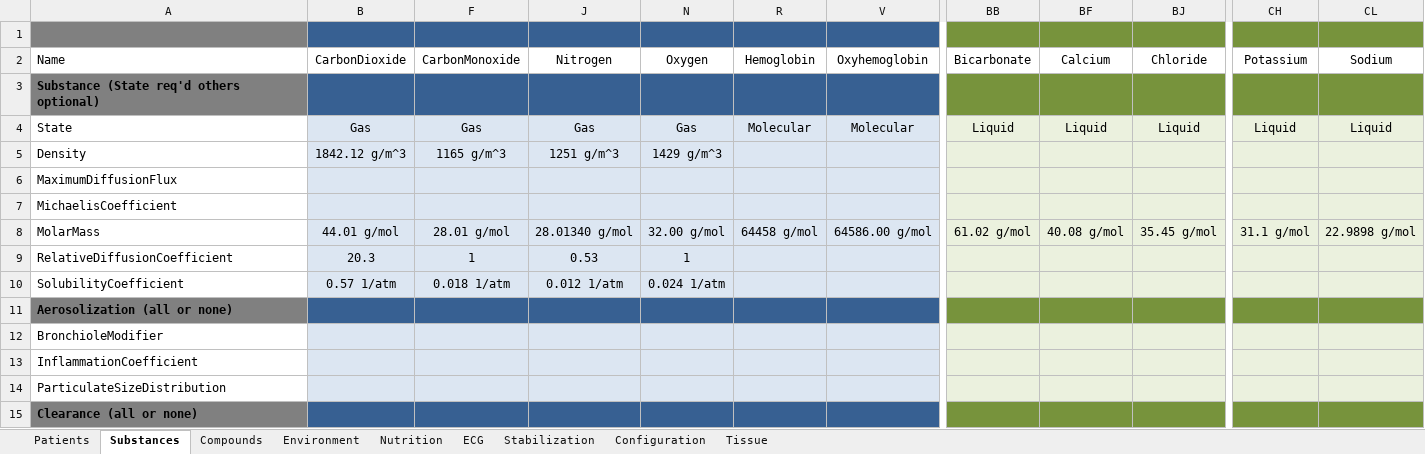
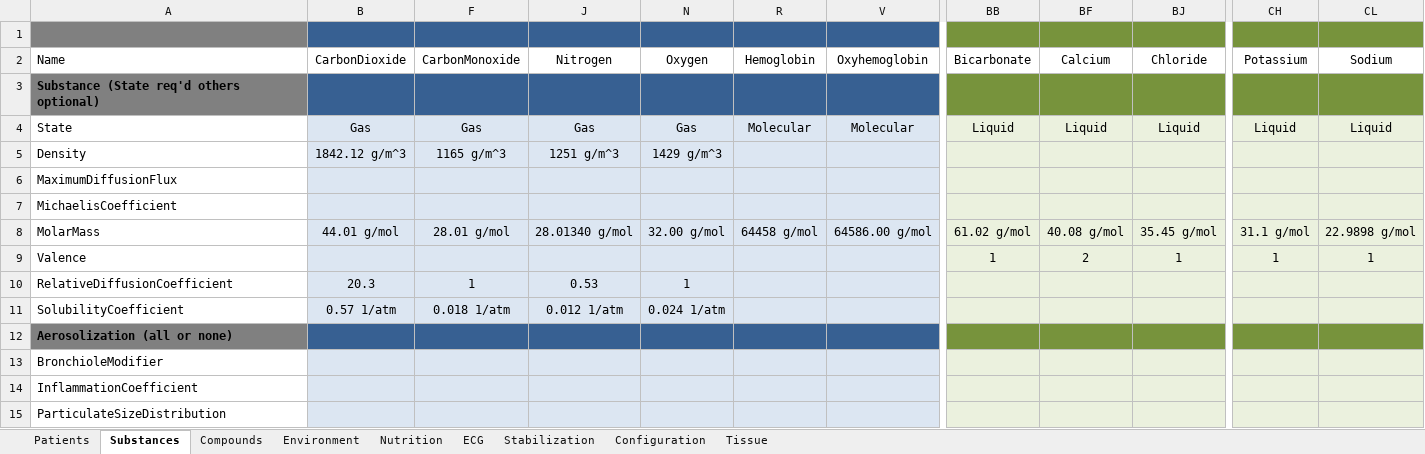
Before and after one commit to shawnhuyiwen/pulse, an Excel workbook: data/Data.xlsx, sheet Substances, drawn as a sheet; only a part is shown, gaps mark what is left out; the shorter side is filled out with more unchanged rows; values as stored, in another font and other column widths than the file's, no borders; rows hold the shown columns only; the diff names each change by its address in the sheet, - before the commit and + after, or states it on an @@ line.

```diff
--- a/data/Data.xlsx (sheet Substances)
+++ b/data/Data.xlsx (sheet Substances)
+row 9: Valence |  |  |  |  |  |  | 1 | 2 | 1 | 1 | 1
```
Also changed, not shown: data/human/adult/validation/SystemValidationData.xlsx, 38 other files.
